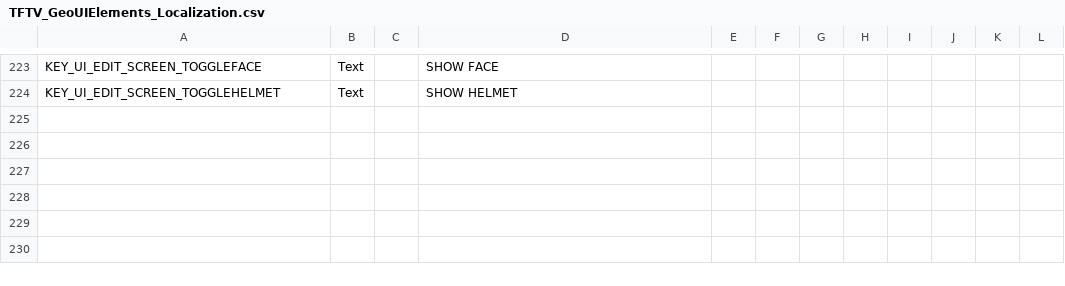
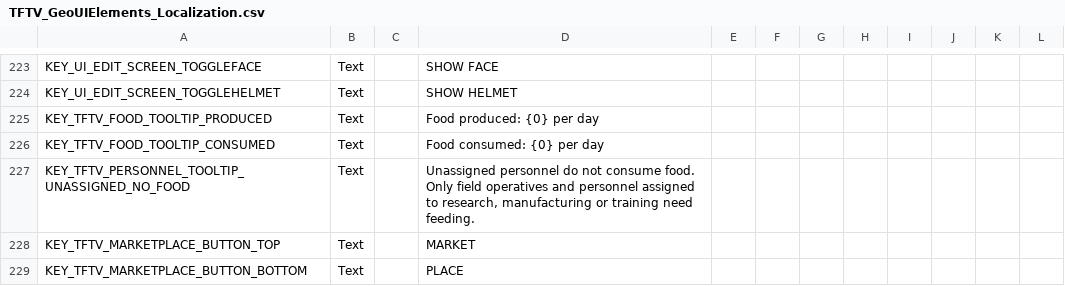
Before and after one commit to Voland163/TFTV, a CSV file: Dist/Assets/Localization/TFTV_GeoUIElements_Localization.csv, drawn as a sheet; only a part is shown, gaps mark what is left out; the diff names each change by its address in the sheet, - before the commit and + after, or states it on an @@ line.

```diff
--- a/Dist/Assets/Localization/TFTV_GeoUIElements_Localization.csv
+++ b/Dist/Assets/Localization/TFTV_GeoUIElements_Localization.csv
+row 225: KEY_TFTV_FOOD_TOOLTIP_PRODUCED | Text |  | Food produced: {0} per day
+row 226: KEY_TFTV_FOOD_TOOLTIP_CONSUMED | Text |  | Food consumed: {0} per day
+row 227: KEY_TFTV_PERSONNEL_TOOLTIP_UNASSIGNED_NO_FOOD | Text |  | Unassigned personnel do not consume food. Only field operatives and personnel assigned to research, manufacturing or training need feeding.
+row 228: KEY_TFTV_MARKETPLACE_BUTTON_TOP | Text |  | MARKET
+row 229: KEY_TFTV_MARKETPLACE_BUTTON_BOTTOM | Text |  | PLACE
```
Also changed, not shown: TFTV/Assets/Localization/TFTV_GeoUIElements_Localization.csv, 7 other files.
